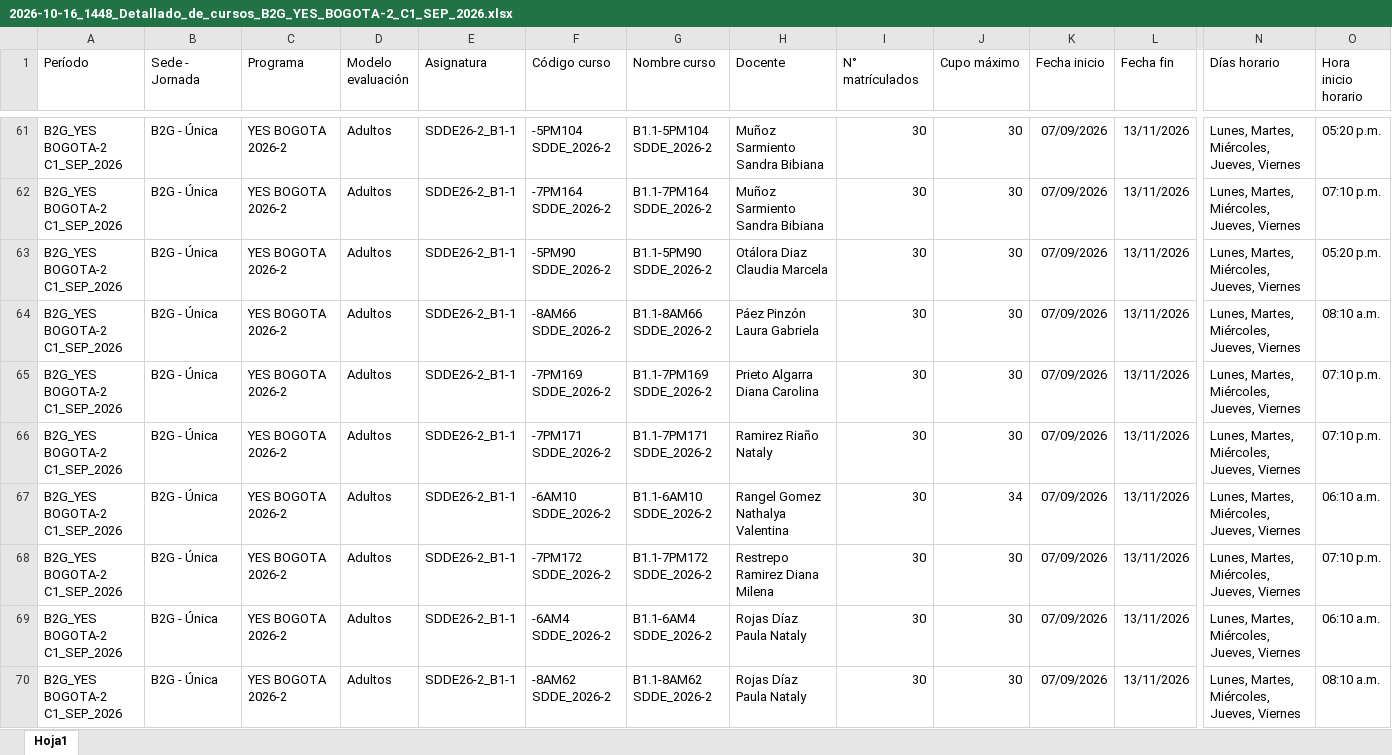
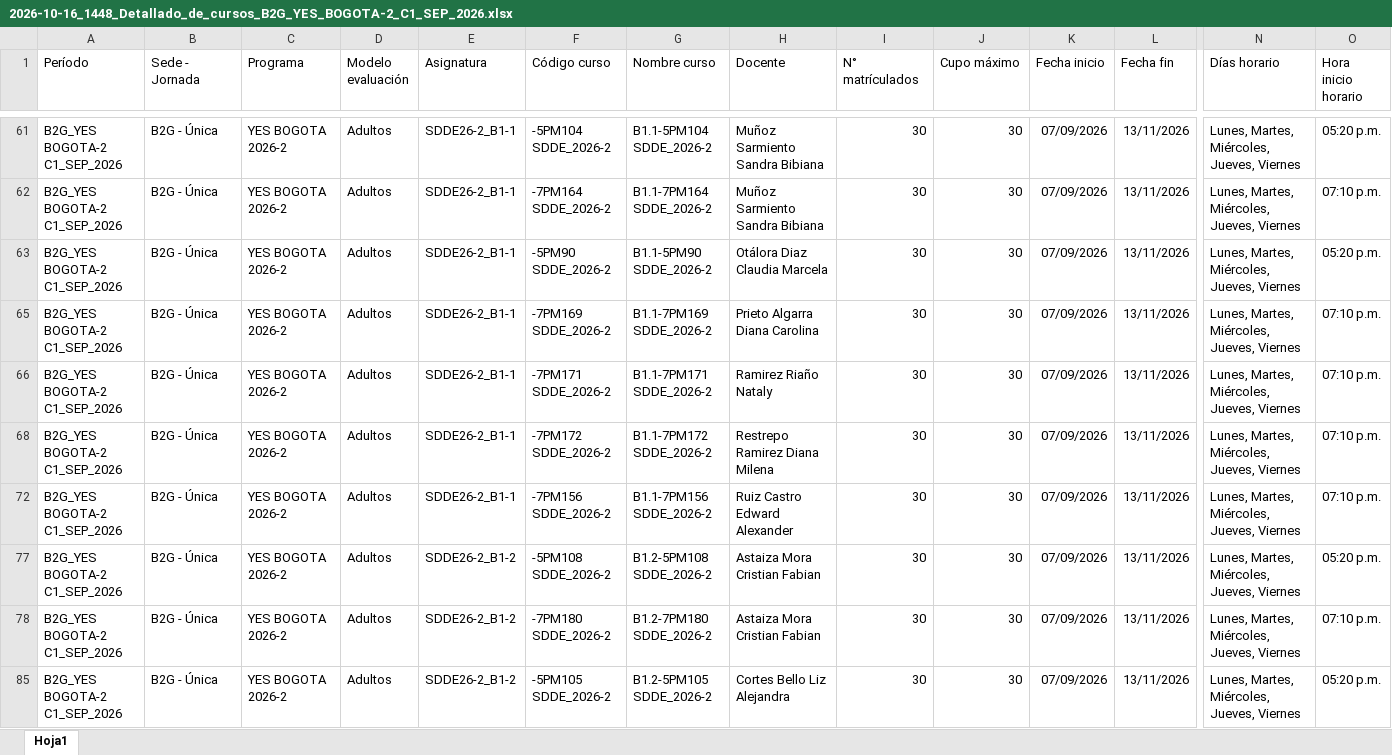
Before and after one commit to conveniosColombo/Automatizacion-Oxford, an Excel workbook: Descargas/Q10/Detalle Cursos/2026-10-16_1448_Detallado_de_cursos_B2G_YES_BOGOTA-2_C1_SEP_2026.xlsx, sheet Hoja1, drawn as a sheet; only a part is shown, gaps mark what is left out; the shorter side is filled out with more unchanged rows; values as stored, in another font and other column widths than the file's, no borders; table styles not drawn; rows hold the shown columns only; the diff covers the shown part only; the diff names each change by its address in the sheet, - before the commit and + after, or states it on an @@ line.

```diff
--- a/Descargas/Q10/Detalle Cursos/2026-10-16_1448_Detallado_de_cursos_B2G_YES_BOGOTA-2_C1_SEP_2026.xlsx (sheet Hoja1)
+++ b/Descargas/Q10/Detalle Cursos/2026-10-16_1448_Detallado_de_cursos_B2G_YES_BOGOTA-2_C1_SEP_2026.xlsx (sheet Hoja1)
@@ row 64 hidden: B2G_YES BOGOTA-2 C1_SEP_2026 | B2G - Única | YES BOGOTA 2026-2 | Adultos | SDDE26-2_B1-1 | -8AM66 SDDE_2026-2 | B1.1-8AM66 SDDE_2026-2 | Páez Pinzón Laura Gabriela | 30 | 30 | 07/09/2026 | 13/11/2026 | Lunes, Martes, Miércoles, Jueves, Viernes | 08:10 a.m. @@
@@ row 67 hidden: B2G_YES BOGOTA-2 C1_SEP_2026 | B2G - Única | YES BOGOTA 2026-2 | Adultos | SDDE26-2_B1-1 | -6AM10 SDDE_2026-2 | B1.1-6AM10 SDDE_2026-2 | Rangel Gomez Nathalya Valentina | 30 | 34 | 07/09/2026 | 13/11/2026 | Lunes, Martes, Miércoles, Jueves, Viernes | 06:10 a.m. @@
@@ row 69 hidden: B2G_YES BOGOTA-2 C1_SEP_2026 | B2G - Única | YES BOGOTA 2026-2 | Adultos | SDDE26-2_B1-1 | -6AM4 SDDE_2026-2 | B1.1-6AM4 SDDE_2026-2 | Rojas Díaz Paula Nataly | 30 | 30 | 07/09/2026 | 13/11/2026 | Lunes, Martes, Miércoles, Jueves, Viernes | 06:10 a.m. @@
@@ row 70 hidden: B2G_YES BOGOTA-2 C1_SEP_2026 | B2G - Única | YES BOGOTA 2026-2 | Adultos | SDDE26-2_B1-1 | -8AM62 SDDE_2026-2 | B1.1-8AM62 SDDE_2026-2 | Rojas Díaz Paula Nataly | 30 | 30 | 07/09/2026 | 13/11/2026 | Lunes, Martes, Miércoles, Jueves, Viernes | 08:10 a.m. @@
```
Also changed, not shown: 82 hidden or unhidden rows elsewhere in this sheet, .exe/Bot Descargas.xlsx, 27 other files.
